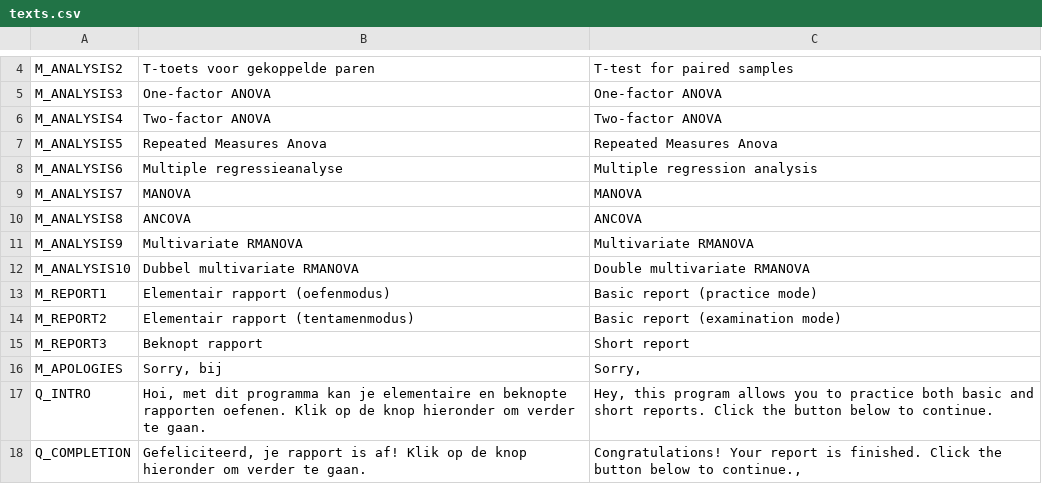
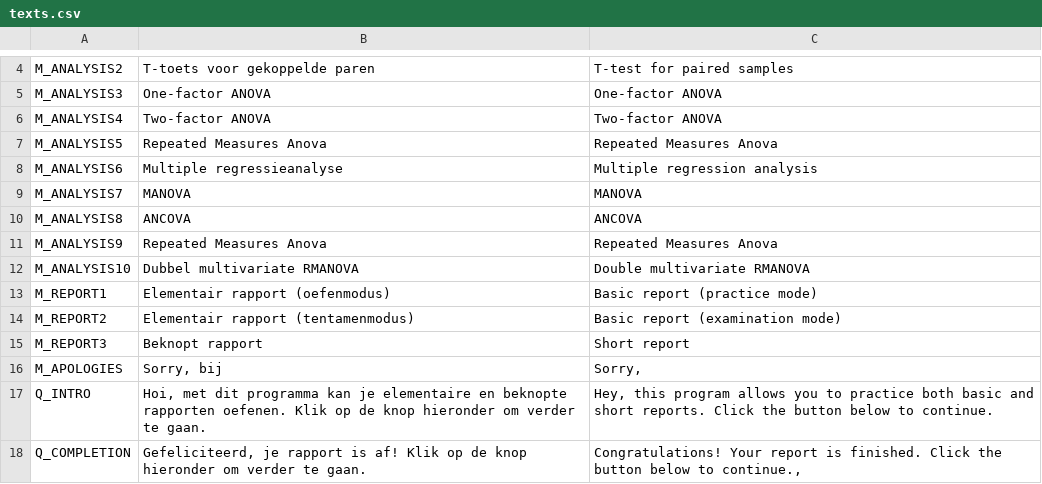
Before and after one commit to JulesEllis/ComeniusPrototype, a CSV file: ComeniusPrototype/app/code/messages/texts.csv, drawn as a sheet; only a part is shown, gaps mark what is left out.

Commit message:
Output design test rmanova

```diff
--- a/ComeniusPrototype/app/code/messages/texts.csv
+++ b/ComeniusPrototype/app/code/messages/texts.csv
@@ -10,3 +10,3 @@ M_ANALYSIS7;MANOVA;MANOVA
 M_ANALYSIS8;ANCOVA;ANCOVA
-M_ANALYSIS9;Multivariate RMANOVA;Multivariate RMANOVA
+M_ANALYSIS9;Repeated Measures Anova;Repeated Measures Anova
 M_ANALYSIS10;Dubbel multivariate RMANOVA;Double multivariate RMANOVA
```
Also changed, not shown: 3 other files.
